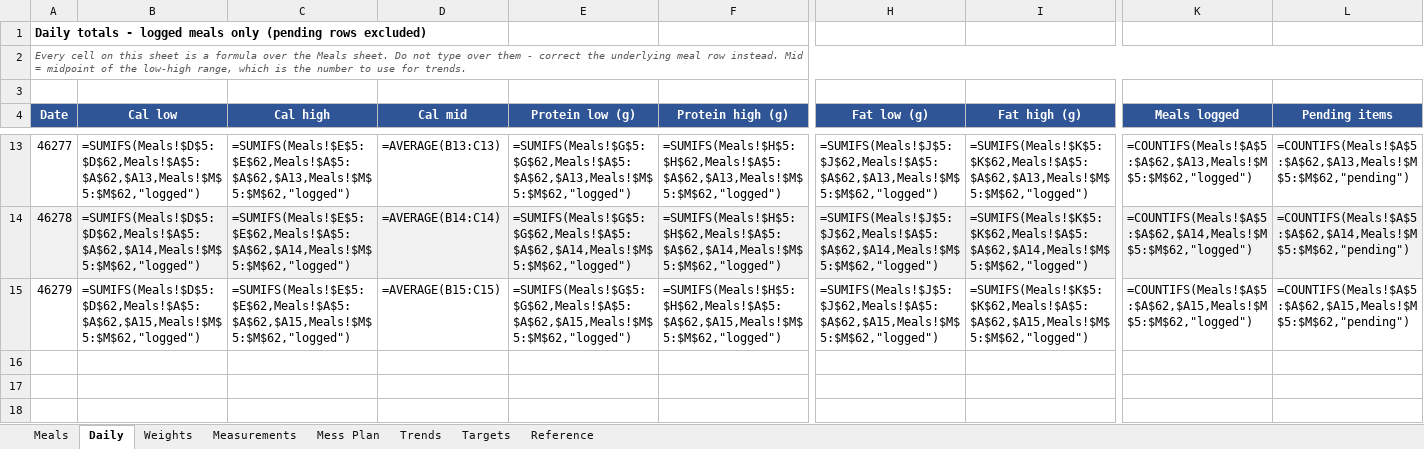
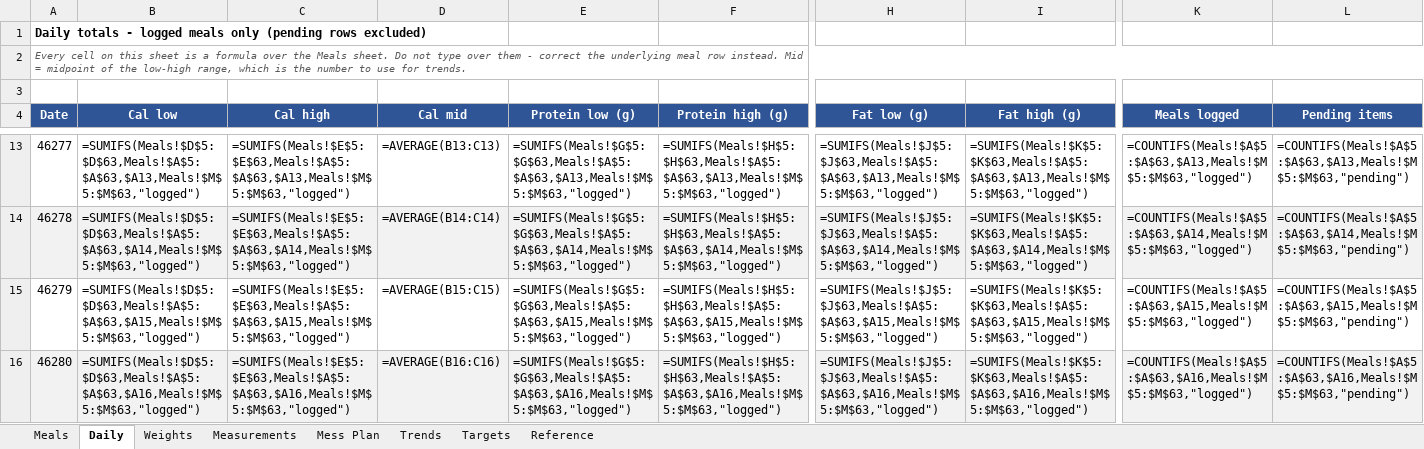
Before and after one commit to cakiran369/Kiranwebsite, an Excel workbook: nutrition/calorie_tracker.xlsx, sheet Daily, drawn as a sheet; only a part is shown, gaps mark what is left out; values as stored, in another font and other column widths than the file's, no borders; formulas without a stored value are shown as written; rows hold the shown columns only; the diff covers the shown part only; the diff names each change by its address in the sheet, - before the commit and + after, or states it on an @@ line.

```diff
--- a/nutrition/calorie_tracker.xlsx (sheet Daily)
+++ b/nutrition/calorie_tracker.xlsx (sheet Daily)
-B13 (Cal low): =SUMIFS(Meals!$D$5:$D$62,Meals!$A$5:$A$62,$A13,Meals!$M$5:$M$62,"logged")
+B13 (Cal low): =SUMIFS(Meals!$D$5:$D$63,Meals!$A$5:$A$63,$A13,Meals!$M$5:$M$63,"logged")
-C13 (Cal high): =SUMIFS(Meals!$E$5:$E$62,Meals!$A$5:$A$62,$A13,Meals!$M$5:$M$62,"logged")
+C13 (Cal high): =SUMIFS(Meals!$E$5:$E$63,Meals!$A$5:$A$63,$A13,Meals!$M$5:$M$63,"logged")
-E13 (Protein low (g)): =SUMIFS(Meals!$G$5:$G$62,Meals!$A$5:$A$62,$A13,Meals!$M$5:$M$62,"logged")
+E13 (Protein low (g)): =SUMIFS(Meals!$G$5:$G$63,Meals!$A$5:$A$63,$A13,Meals!$M$5:$M$63,"logged")
-F13 (Protein high (g)): =SUMIFS(Meals!$H$5:$H$62,Meals!$A$5:$A$62,$A13,Meals!$M$5:$M$62,"logged")
+F13 (Protein high (g)): =SUMIFS(Meals!$H$5:$H$63,Meals!$A$5:$A$63,$A13,Meals!$M$5:$M$63,"logged")
-H13 (Fat low (g)): =SUMIFS(Meals!$J$5:$J$62,Meals!$A$5:$A$62,$A13,Meals!$M$5:$M$62,"logged")
+H13 (Fat low (g)): =SUMIFS(Meals!$J$5:$J$63,Meals!$A$5:$A$63,$A13,Meals!$M$5:$M$63,"logged")
-I13 (Fat high (g)): =SUMIFS(Meals!$K$5:$K$62,Meals!$A$5:$A$62,$A13,Meals!$M$5:$M$62,"logged")
+I13 (Fat high (g)): =SUMIFS(Meals!$K$5:$K$63,Meals!$A$5:$A$63,$A13,Meals!$M$5:$M$63,"logged")
-K13 (Meals logged): =COUNTIFS(Meals!$A$5:$A$62,$A13,Meals!$M$5:$M$62,"logged")
+K13 (Meals logged): =COUNTIFS(Meals!$A$5:$A$63,$A13,Meals!$M$5:$M$63,"logged")
-L13 (Pending items): =COUNTIFS(Meals!$A$5:$A$62,$A13,Meals!$M$5:$M$62,"pending")
+L13 (Pending items): =COUNTIFS(Meals!$A$5:$A$63,$A13,Meals!$M$5:$M$63,"pending")
-B14 (Cal low): =SUMIFS(Meals!$D$5:$D$62,Meals!$A$5:$A$62,$A14,Meals!$M$5:$M$62,"logged")
+B14 (Cal low): =SUMIFS(Meals!$D$5:$D$63,Meals!$A$5:$A$63,$A14,Meals!$M$5:$M$63,"logged")
-C14 (Cal high): =SUMIFS(Meals!$E$5:$E$62,Meals!$A$5:$A$62,$A14,Meals!$M$5:$M$62,"logged")
+C14 (Cal high): =SUMIFS(Meals!$E$5:$E$63,Meals!$A$5:$A$63,$A14,Meals!$M$5:$M$63,"logged")
-E14 (Protein low (g)): =SUMIFS(Meals!$G$5:$G$62,Meals!$A$5:$A$62,$A14,Meals!$M$5:$M$62,"logged")
+E14 (Protein low (g)): =SUMIFS(Meals!$G$5:$G$63,Meals!$A$5:$A$63,$A14,Meals!$M$5:$M$63,"logged")
-F14 (Protein high (g)): =SUMIFS(Meals!$H$5:$H$62,Meals!$A$5:$A$62,$A14,Meals!$M$5:$M$62,"logged")
+F14 (Protein high (g)): =SUMIFS(Meals!$H$5:$H$63,Meals!$A$5:$A$63,$A14,Meals!$M$5:$M$63,"logged")
-H14 (Fat low (g)): =SUMIFS(Meals!$J$5:$J$62,Meals!$A$5:$A$62,$A14,Meals!$M$5:$M$62,"logged")
+H14 (Fat low (g)): =SUMIFS(Meals!$J$5:$J$63,Meals!$A$5:$A$63,$A14,Meals!$M$5:$M$63,"logged")
-I14 (Fat high (g)): =SUMIFS(Meals!$K$5:$K$62,Meals!$A$5:$A$62,$A14,Meals!$M$5:$M$62,"logged")
+I14 (Fat high (g)): =SUMIFS(Meals!$K$5:$K$63,Meals!$A$5:$A$63,$A14,Meals!$M$5:$M$63,"logged")
-K14 (Meals logged): =COUNTIFS(Meals!$A$5:$A$62,$A14,Meals!$M$5:$M$62,"logged")
+K14 (Meals logged): =COUNTIFS(Meals!$A$5:$A$63,$A14,Meals!$M$5:$M$63,"logged")
-L14 (Pending items): =COUNTIFS(Meals!$A$5:$A$62,$A14,Meals!$M$5:$M$62,"pending")
+L14 (Pending items): =COUNTIFS(Meals!$A$5:$A$63,$A14,Meals!$M$5:$M$63,"pending")
-B15 (Cal low): =SUMIFS(Meals!$D$5:$D$62,Meals!$A$5:$A$62,$A15,Meals!$M$5:$M$62,"logged")
+B15 (Cal low): =SUMIFS(Meals!$D$5:$D$63,Meals!$A$5:$A$63,$A15,Meals!$M$5:$M$63,"logged")
-C15 (Cal high): =SUMIFS(Meals!$E$5:$E$62,Meals!$A$5:$A$62,$A15,Meals!$M$5:$M$62,"logged")
+C15 (Cal high): =SUMIFS(Meals!$E$5:$E$63,Meals!$A$5:$A$63,$A15,Meals!$M$5:$M$63,"logged")
-E15 (Protein low (g)): =SUMIFS(Meals!$G$5:$G$62,Meals!$A$5:$A$62,$A15,Meals!$M$5:$M$62,"logged")
+E15 (Protein low (g)): =SUMIFS(Meals!$G$5:$G$63,Meals!$A$5:$A$63,$A15,Meals!$M$5:$M$63,"logged")
-F15 (Protein high (g)): =SUMIFS(Meals!$H$5:$H$62,Meals!$A$5:$A$62,$A15,Meals!$M$5:$M$62,"logged")
+F15 (Protein high (g)): =SUMIFS(Meals!$H$5:$H$63,Meals!$A$5:$A$63,$A15,Meals!$M$5:$M$63,"logged")
-H15 (Fat low (g)): =SUMIFS(Meals!$J$5:$J$62,Meals!$A$5:$A$62,$A15,Meals!$M$5:$M$62,"logged")
+H15 (Fat low (g)): =SUMIFS(Meals!$J$5:$J$63,Meals!$A$5:$A$63,$A15,Meals!$M$5:$M$63,"logged")
-I15 (Fat high (g)): =SUMIFS(Meals!$K$5:$K$62,Meals!$A$5:$A$62,$A15,Meals!$M$5:$M$62,"logged")
+I15 (Fat high (g)): =SUMIFS(Meals!$K$5:$K$63,Meals!$A$5:$A$63,$A15,Meals!$M$5:$M$63,"logged")
-K15 (Meals logged): =COUNTIFS(Meals!$A$5:$A$62,$A15,Meals!$M$5:$M$62,"logged")
+K15 (Meals logged): =COUNTIFS(Meals!$A$5:$A$63,$A15,Meals!$M$5:$M$63,"logged")
-L15 (Pending items): =COUNTIFS(Meals!$A$5:$A$62,$A15,Meals!$M$5:$M$62,"pending")
+L15 (Pending items): =COUNTIFS(Meals!$A$5:$A$63,$A15,Meals!$M$5:$M$63,"pending")
+row 16: 46280 | =SUMIFS(Meals!$D$5:$D$63,Meals!$A$5:$A$63,$A16,Meals!$M$5:$M$63,"logged") | =SUMIFS(Meals!$E$5:$E$63,Meals!$A$5:$A$63,$A16,Meals!$M$5:$M$63,"logged") | =AVERAGE(B16:C16) | =SUMIFS(Meals!$G$5:$G$63,Meals!$A$5:$A$63,$A16,Meals!$M$5:$M$63,"logged") | =SUMIFS(Meals!$H$5:$H$63,Meals!$A$5:$A$63,$A16,Meals!$M$5:$M$63,"logged") | =SUMIFS(Meals!$J$5:$J$63,Meals!$A$5:$A$63,$A16,Meals!$M$5:$M$63,"logged") | =SUMIFS(Meals!$K$5:$K$63,Meals!$A$5:$A$63,$A16,Meals!$M$5:$M$63,"logged") | =COUNTIFS(Meals!$A$5:$A$63,$A16,Meals!$M$5:$M$63,"logged") | =COUNTIFS(Meals!$A$5:$A$63,$A16,Meals!$M$5:$M$63,"pending")
```
Also changed, not shown: 64 edited cells elsewhere in this sheet, sheet Trends, sheet Meals, 2 other files.
